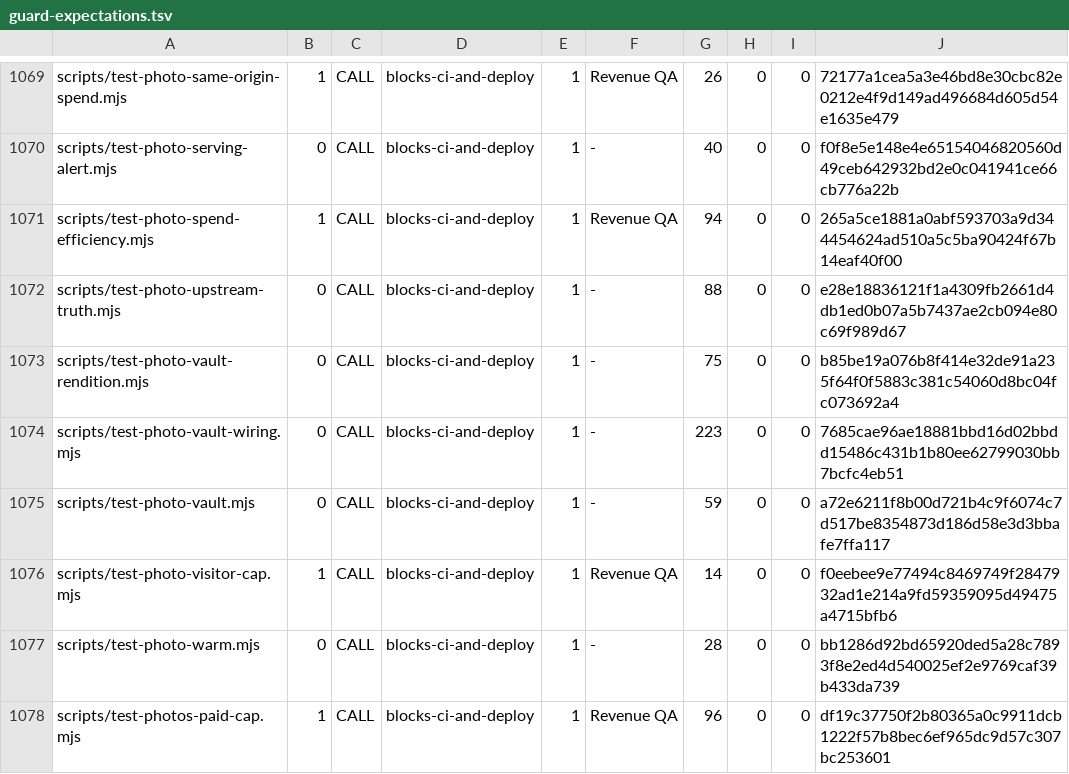
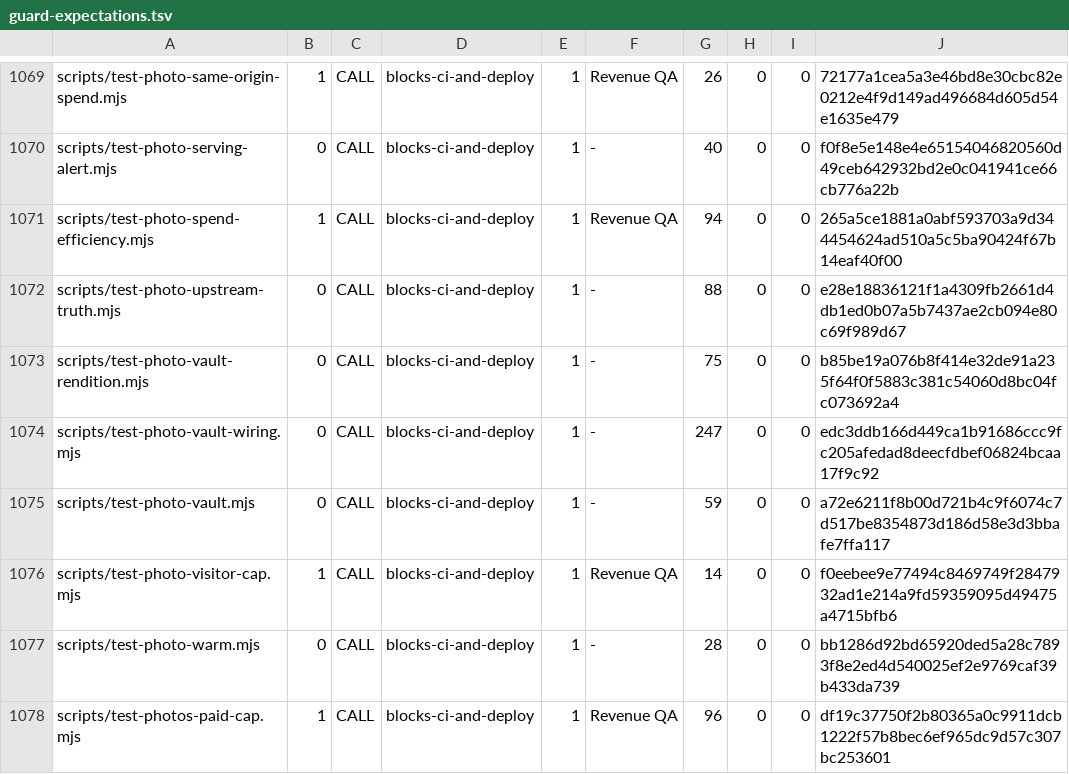
Before and after one commit to wallstreethyena/Wayfind, a TSV file: scripts/lib/guard-expectations.tsv, drawn as a sheet; only a part is shown, gaps mark what is left out.

```diff
--- a/scripts/lib/guard-expectations.tsv
+++ b/scripts/lib/guard-expectations.tsv
@@ -1073,3 +1073,3 @@ scripts/test-photo-upstream-truth.mjs	0	CALL	blocks-ci-and-deploy	1	-	88	0	0	e28
 scripts/test-photo-vault-rendition.mjs	0	CALL	blocks-ci-and-deploy	1	-	75	0	0	b85be19a076b8f414e32de91a235f64f0f5883c381c54060d8bc04fc073692a4
-scripts/test-photo-vault-wiring.mjs	0	CALL	blocks-ci-and-deploy	1	-	223	0	0	7685cae96ae18881bbd16d02bbdd15486c431b1b80ee62799030bb7bcfc4eb51
+scripts/test-photo-vault-wiring.mjs	0	CALL	blocks-ci-and-deploy	1	-	247	0	0	edc3ddb166d449ca1b91686ccc9fc205afedad8deecfdbef06824bcaa17f9c92
 scripts/test-photo-vault.mjs	0	CALL	blocks-ci-and-deploy	1	-	59	0	0	a72e6211f8b00d721b4c9f6074c7d517be8354873d186d58e3d3bbafe7ffa117
```
Also changed, not shown: 6 other files.
